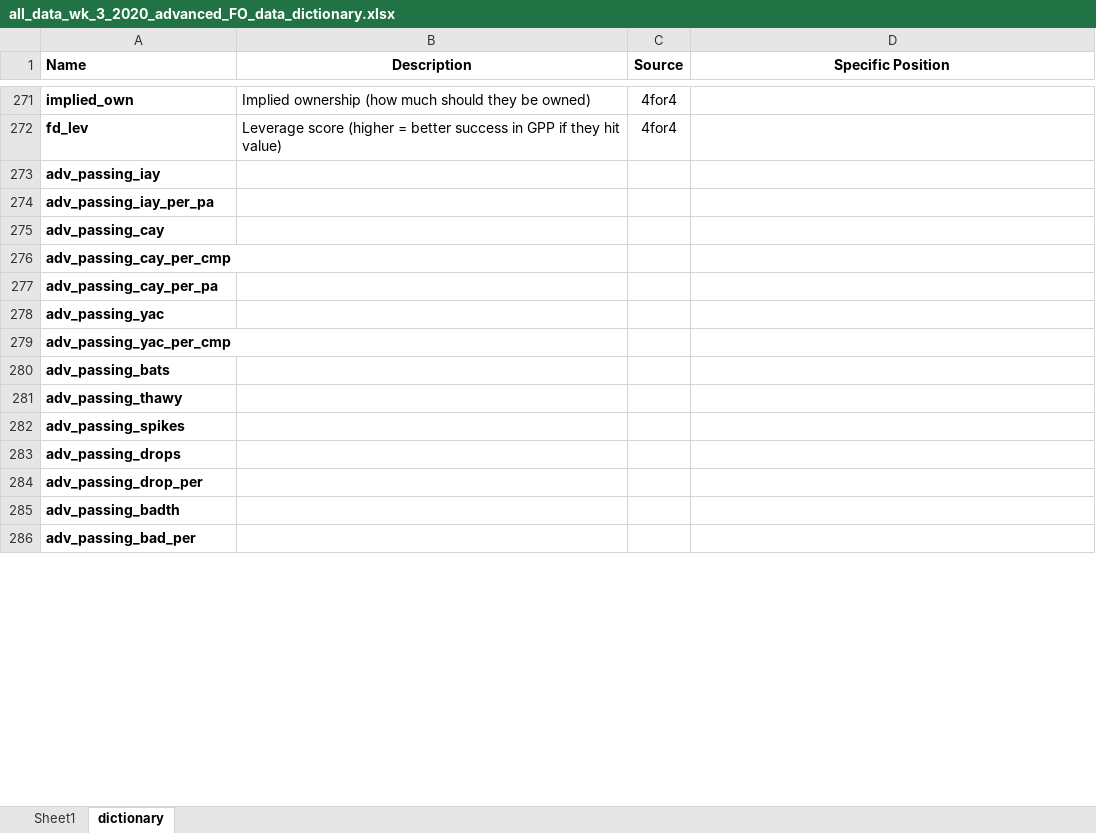
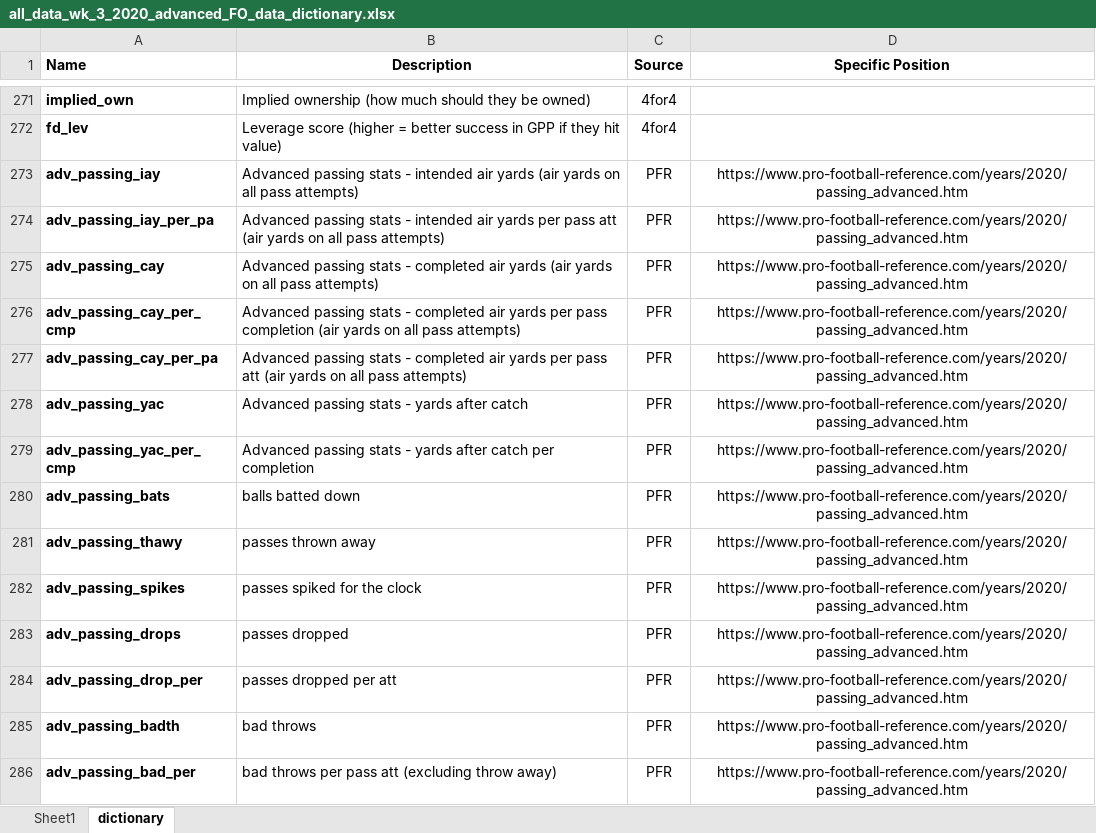
Before and after one commit to MattWittbrodt/ff_app, an Excel workbook: data/all_data_wk_3_2020_advanced_FO_data_dictionary.xlsx, sheet dictionary, drawn as a sheet; only a part is shown, gaps mark what is left out; values as stored, in another font and other column widths than the file's, no borders; the diff covers the shown part only; the diff names each change by its address in the sheet, - before the commit and + after, or states it on an @@ line.

Commit message:
moving some of the data around for merging

```diff
--- a/data/all_data_wk_3_2020_advanced_FO_data_dictionary.xlsx (sheet dictionary)
+++ b/data/all_data_wk_3_2020_advanced_FO_data_dictionary.xlsx (sheet dictionary)
-B273 (Description): (empty)
+B273 (Description): Advanced passing stats - intended air yards (air yards on all pass attempts)
-C273:C286 (Source): (empty)
+C273:C286 (Source): PFR
-D273:D286 (Specific Position): (empty)
+D273:D286 (Specific Position): https://www.pro-football-reference.com/years/2020/passing_advanced.htm
-B274 (Description): (empty)
+B274 (Description): Advanced passing stats - intended air yards per pass att (air yards on all pass attempts)
-B275 (Description): (empty)
+B275 (Description): Advanced passing stats - completed air yards (air yards on all pass attempts)
-B276 (Description): (empty)
+B276 (Description): Advanced passing stats - completed air yards per pass completion (air yards on all pass attempts)
-B277 (Description): (empty)
+B277 (Description): Advanced passing stats - completed air yards per pass att (air yards on all pass attempts)
-B278 (Description): (empty)
+B278 (Description): Advanced passing stats - yards after catch
-B279 (Description): (empty)
+B279 (Description): Advanced passing stats - yards after catch per completion
-B280 (Description): (empty)
+B280 (Description): balls batted down
-B281 (Description): (empty)
+B281 (Description): passes thrown away
-B282 (Description): (empty)
+B282 (Description): passes spiked for the clock
-B283 (Description): (empty)
+B283 (Description): passes dropped
-B284 (Description): (empty)
+B284 (Description): passes dropped per att
-B285 (Description): (empty)
+B285 (Description): bad throws
-B286 (Description): (empty)
+B286 (Description): bad throws per pass att (excluding throw away)
```
Also changed, not shown: 5 added rows, 23 removed rows and 423 edited cells elsewhere in this sheet, 2 other files.
